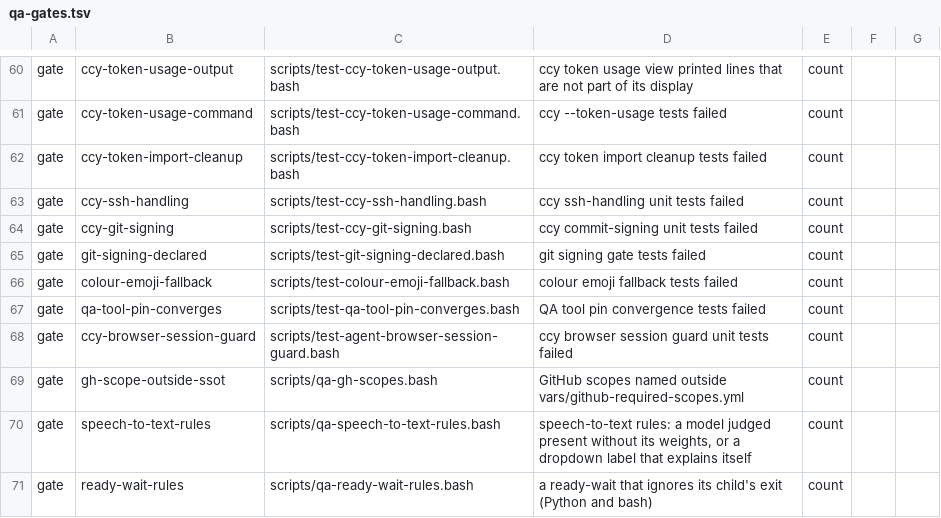
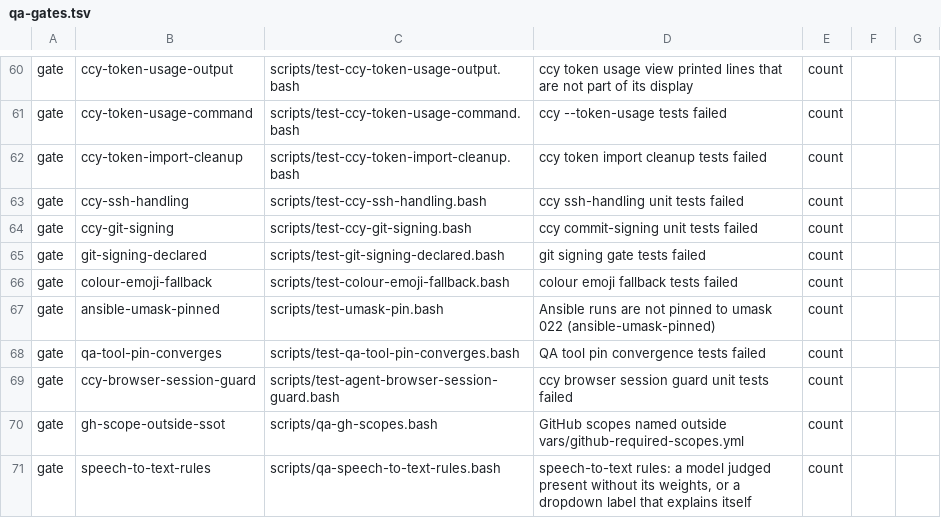
Before and after one commit to LongTermSupport/fedora-desktop, a TSV file: scripts/qa-gates.tsv, drawn as a sheet; only a part is shown, gaps mark what is left out; the shorter side is filled out with more unchanged rows.

```diff
--- a/scripts/qa-gates.tsv
+++ b/scripts/qa-gates.tsv
@@ -66,2 +66,3 @@ gate	git-signing-declared	scripts/test-git-signing-declared.bash	git signing gat
 gate	colour-emoji-fallback	scripts/test-colour-emoji-fallback.bash	colour emoji fallback tests failed	count
+gate	ansible-umask-pinned	scripts/test-umask-pin.bash	Ansible runs are not pinned to umask 022 (ansible-umask-pinned)	count
 gate	qa-tool-pin-converges	scripts/test-qa-tool-pin-converges.bash	QA tool pin convergence tests failed	count
```
Also changed, not shown: 16 other files.
